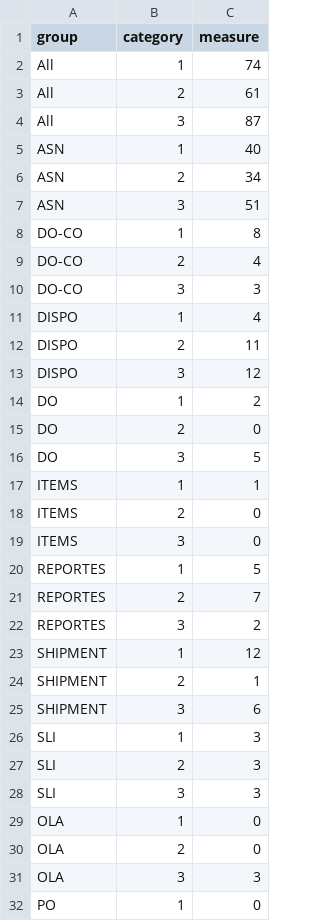
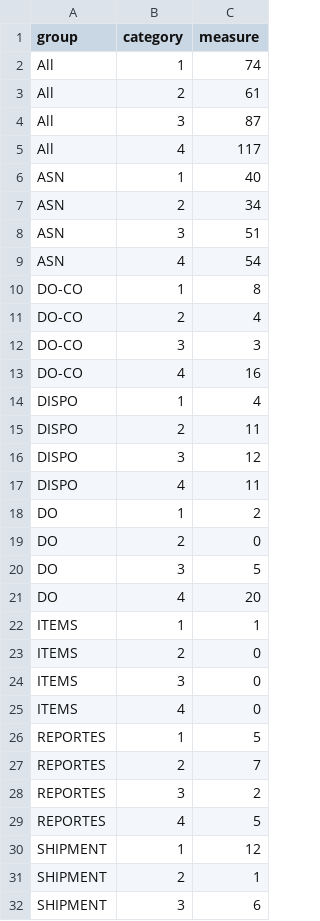
Before and after one commit to paboada/RL, a CSV file: data/EvolucionCasosCategoria.csv, drawn as a sheet; only a part is shown; the shorter side is filled out with more unchanged rows; the diff covers the shown part only; the diff names each change by its address in the sheet, - before the commit and + after, or states it on an @@ line.

```diff
--- a/data/EvolucionCasosCategoria.csv
+++ b/data/EvolucionCasosCategoria.csv
+row 5: All | 4 | 117
+row 9: ASN | 4 | 54
+row 13: DO-CO | 4 | 16
+row 17: DISPO | 4 | 11
+row 21: DO | 4 | 20
+row 25: ITEMS | 4 | 0
+row 29: REPORTES | 4 | 5
```
Also changed, not shown: 4 added rows elsewhere in this file, data/Causales.csv, 2 other files.
